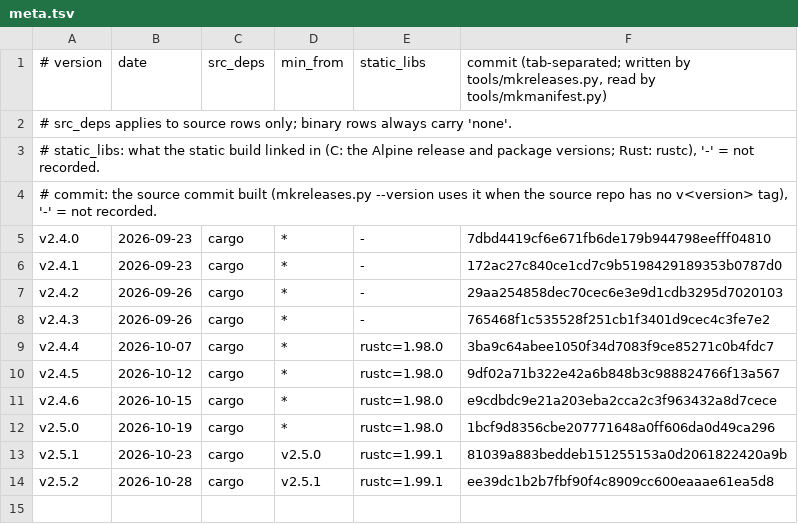
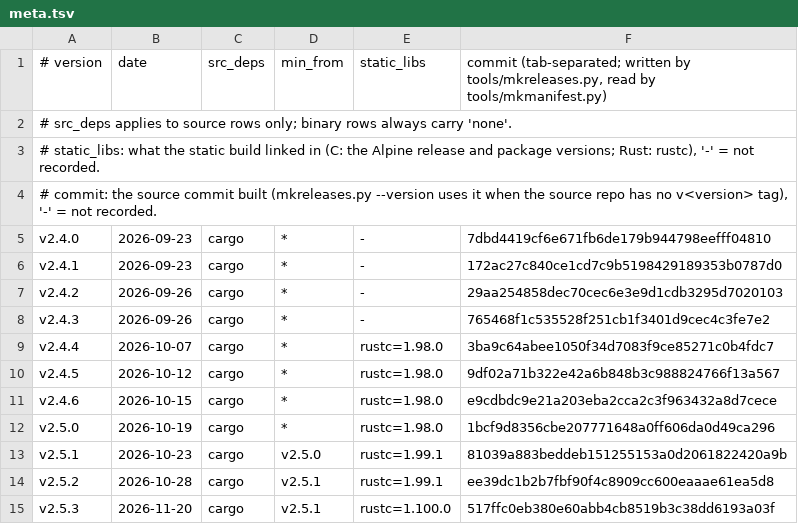
Before and after one commit to robertclemens/irchub-releases, a TSV file: irchub/rs/meta.tsv, drawn as a sheet; the diff names each change by its address in the sheet, - before the commit and + after, or states it on an @@ line.

```diff
--- a/irchub/rs/meta.tsv
+++ b/irchub/rs/meta.tsv
+row 15: v2.5.3 | 2026-11-20 | cargo | v2.5.1 | rustc=1.100.0 | 517ffc0eb380e60abb4cb8519b3c38dd6193a03f
```
Also changed, not shown: irchub/c/meta.tsv, 12 other files.
